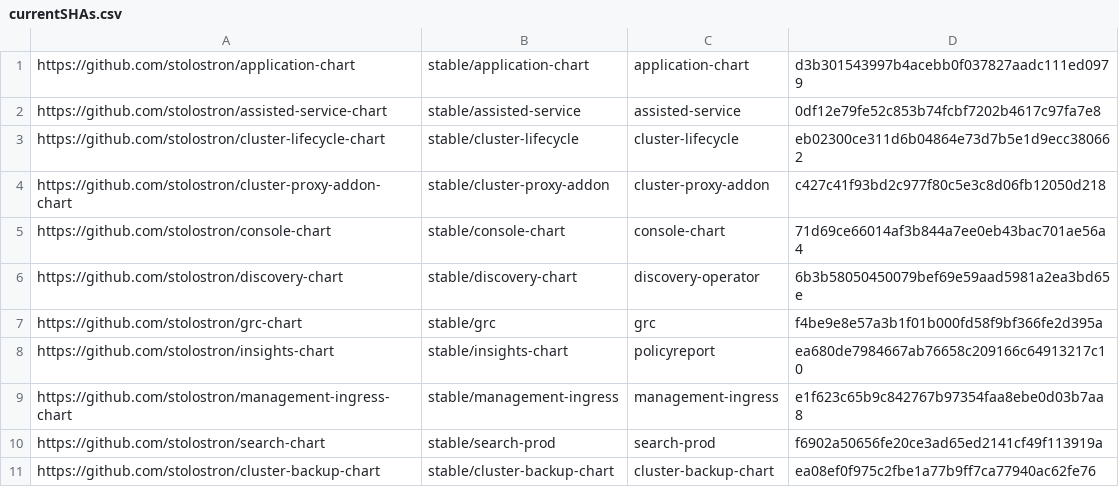
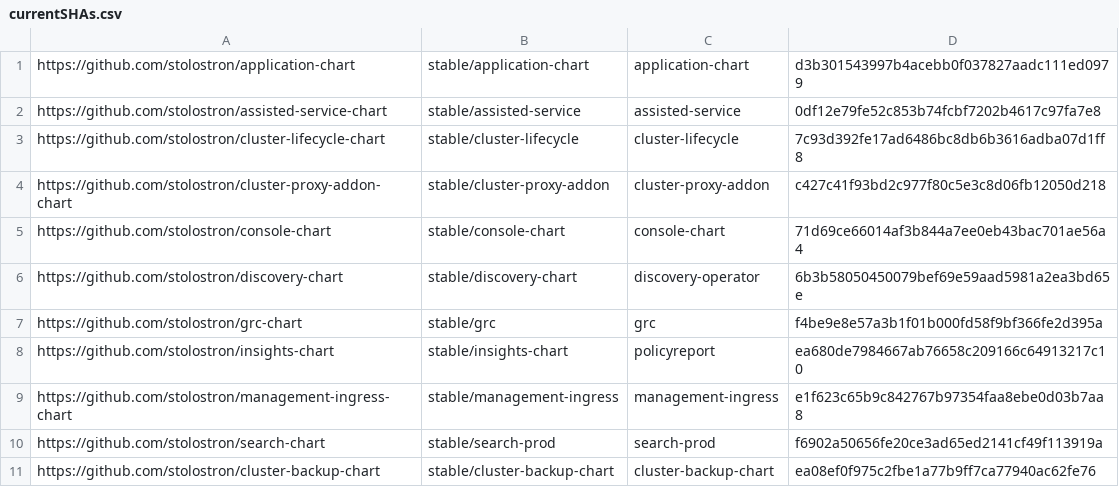
Before and after one commit to stolostron/multiclusterhub-repo, a CSV file: currentSHAs.csv, drawn as a sheet.

```diff
--- a/currentSHAs.csv
+++ b/currentSHAs.csv
@@ -2,3 +2,3 @@ https://github.com/stolostron/application-chart,stable/application-chart,applica
 https://github.com/stolostron/assisted-service-chart,stable/assisted-service,assisted-service,0df12e79fe52c853b74fcbf7202b4617c97fa7e8
-https://github.com/stolostron/cluster-lifecycle-chart,stable/cluster-lifecycle,cluster-lifecycle,eb02300ce311d6b04864e73d7b5e1d9ecc380662
+https://github.com/stolostron/cluster-lifecycle-chart,stable/cluster-lifecycle,cluster-lifecycle,7c93d392fe17ad6486bc8db6b3616adba07d1ff8
 https://github.com/stolostron/cluster-proxy-addon-chart,stable/cluster-proxy-addon,cluster-proxy-addon,c427c41f93bd2c977f80c5e3c8d06fb12050d218
```
Also changed, not shown: 1 other file.
